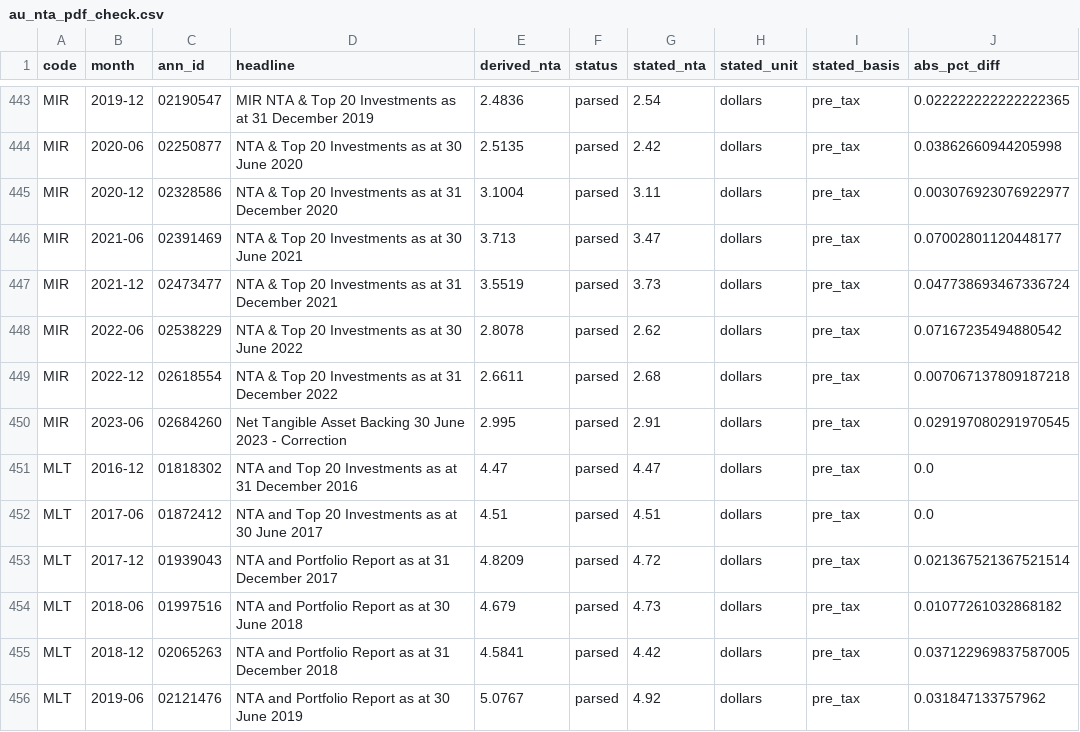
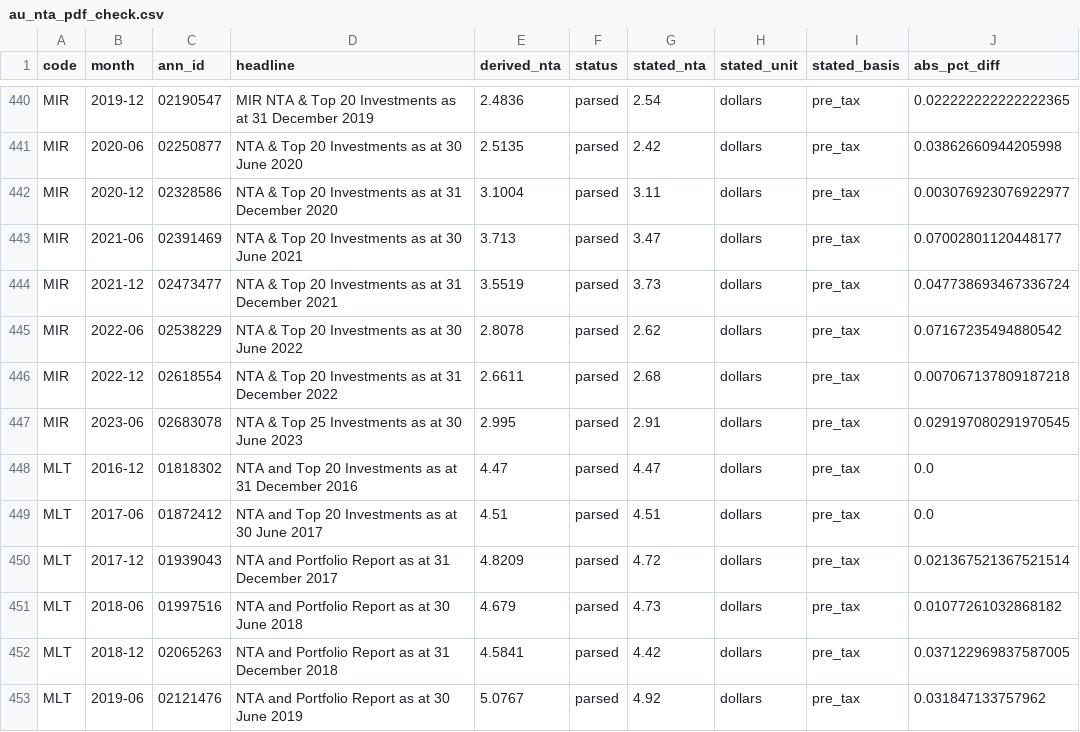
Before and after one commit to hdcapital/cef-research, a CSV file: outputs/au/au_nta_pdf_check.csv, drawn as a sheet; only a part is shown, gaps mark what is left out; the diff covers the shown part only.

```diff
--- a/outputs/au/au_nta_pdf_check.csv
+++ b/outputs/au/au_nta_pdf_check.csv
@@ -449,3 +446,3 @@ MIR,2022-06,02538229,NTA & Top 20 Investments as at 30 June 2022,2.8078,parsed,2
 MIR,2022-12,02618554,NTA & Top 20 Investments as at 31 December 2022,2.6611,parsed,2.68,dollars,pre_tax,0.007067137809187218
-MIR,2023-06,02684260,Net Tangible Asset Backing 30 June 2023 - Correction,2.995,parsed,2.91,dollars,pre_tax,0.029197080291970545
+MIR,2023-06,02683078,NTA & Top 25 Investments as at 30 June 2023,2.995,parsed,2.91,dollars,pre_tax,0.029197080291970545
 MLT,2016-12,01818302,NTA and Top 20 Investments as at 31 December 2016,4.47,parsed,4.47,dollars,pre_tax,0.0
```
Also changed, not shown: 1 added row, 5 removed rows and 4 edited cells elsewhere in this file, 2 other files.
